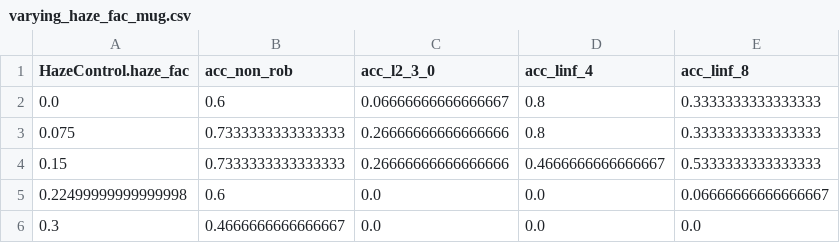
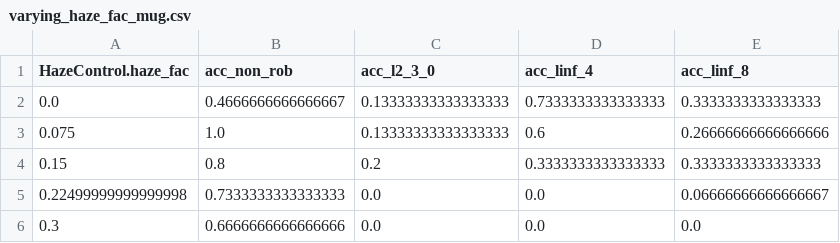
Before and after one commit to lr98769/3db, a CSV file: experiments/changing_weather/cup_mug/analysis/csvs/varying_haze_fac_mug.csv, drawn as a sheet.

```diff
--- a/experiments/changing_weather/cup_mug/analysis/csvs/varying_haze_fac_mug.csv
+++ b/experiments/changing_weather/cup_mug/analysis/csvs/varying_haze_fac_mug.csv
@@ -1,6 +1,6 @@
 HazeControl.haze_fac,acc_non_rob,acc_l2_3_0,acc_linf_4,acc_linf_8
-0.0,0.6,0.06666666666666667,0.8,0.3333333333333333
-0.075,0.7333333333333333,0.26666666666666666,0.8,0.3333333333333333
-0.15,0.7333333333333333,0.26666666666666666,0.4666666666666667,0.5333333333333333
-0.22499999999999998,0.6,0.0,0.0,0.06666666666666667
-0.3,0.4666666666666667,0.0,0.0,0.0
+0.0,0.4666666666666667,0.13333333333333333,0.7333333333333333,0.3333333333333333
+0.075,1.0,0.13333333333333333,0.6,0.26666666666666666
+0.15,0.8,0.2,0.3333333333333333,0.3333333333333333
+0.22499999999999998,0.7333333333333333,0.0,0.0,0.06666666666666667
+0.3,0.6666666666666666,0.0,0.0,0.0
```
Also changed, not shown: experiments/changing_weather/cup_mug/analysis/csvs/overall_accuracy.csv, experiments/changing_weather/cup_mug/analysis/csvs/varying_haze_fac_cup.csv, 10 other files.
